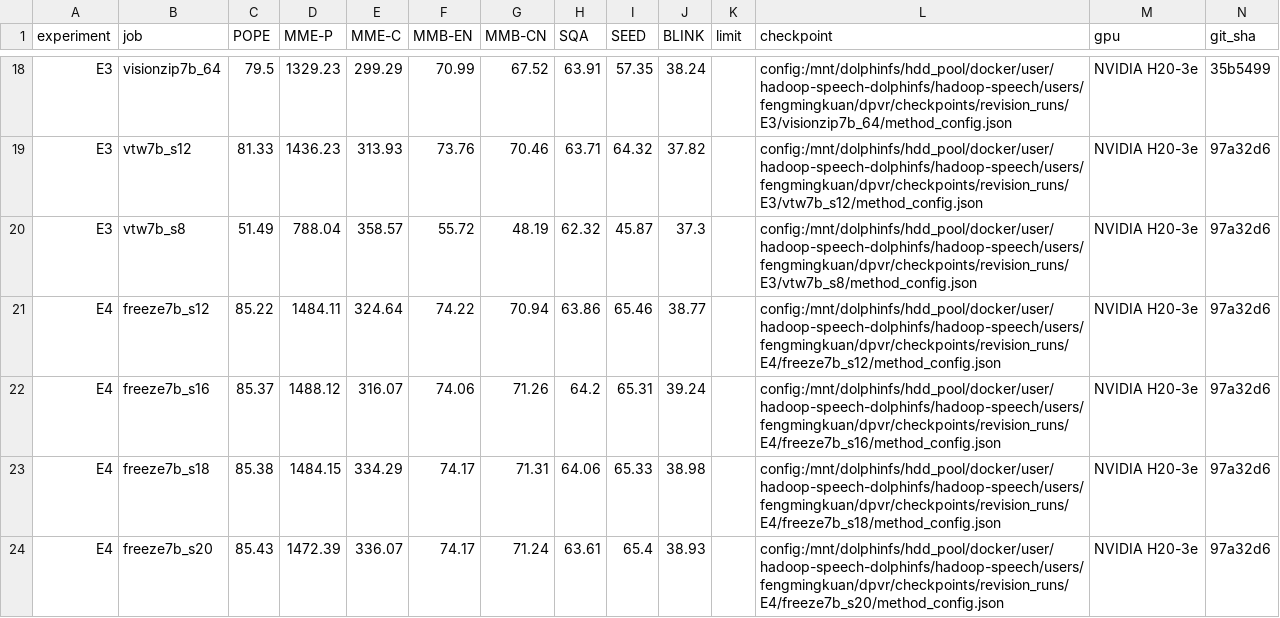
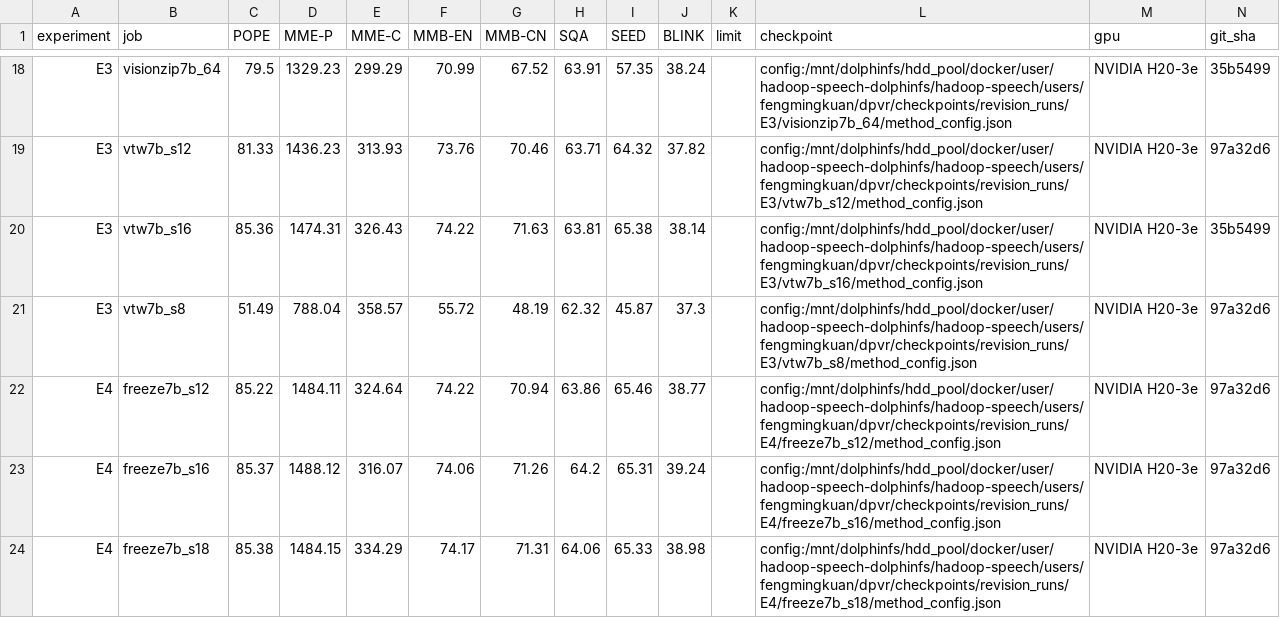
Before and after one commit to Inner-Magma/dpvr-pr-revision, a CSV file: results/revision/summary/eval_table.csv, drawn as a sheet; only a part is shown, gaps mark what is left out; the shorter side is filled out with more unchanged rows; the diff names each change by its address in the sheet, - before the commit and + after, or states it on an @@ line.

Commit message:
results(E3): VTW s=16 补跑入表

```diff
--- a/results/revision/summary/eval_table.csv
+++ b/results/revision/summary/eval_table.csv
+row 20: E3 | vtw7b_s16 | 85.36 | 1474.31 | 326.43 | 74.22 | 71.63 | 63.81 | 65.38 | 38.14 |  | config:/mnt/dolphinfs/hdd_pool/docker/user/hadoop-speech-dolphinfs/hadoop-speech/users/fengmingkuan/dpvr/checkpoints/revision_runs/E3/vtw7b_s16/method_config.json | NVIDIA H20-3e | 35b5499
```
Also changed, not shown: results/revision/summary/jobs.csv, 17 other files.
